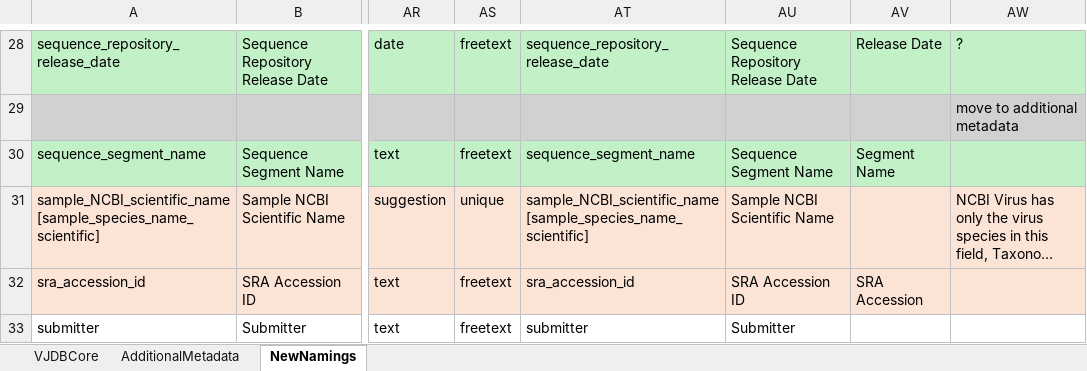
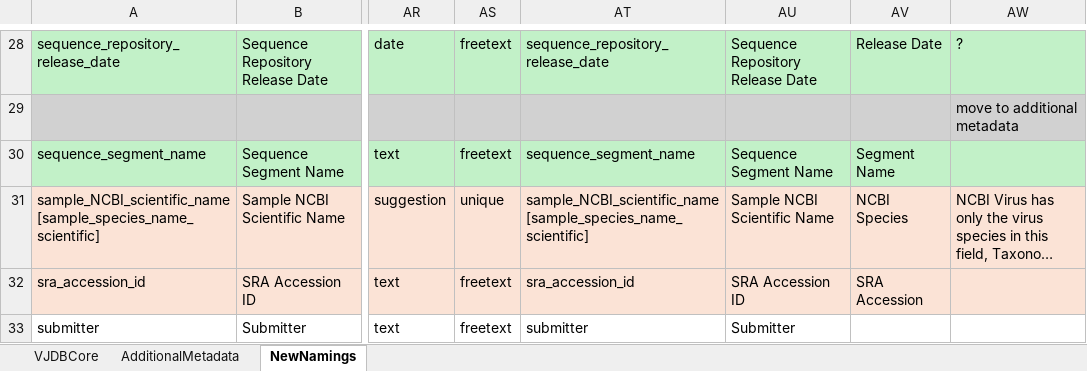
Before and after one commit to bio-informatician/virjendb_metadata, an Excel workbook: metadata.xlsx, sheet NewNamings, drawn as a sheet; only a part is shown, gaps mark what is left out; long unchanged cells end in …; values as stored, in another font and other column widths than the file's, no borders; conditional formats not drawn; the diff covers the shown part only; the diff names each change by its address in the sheet, - before the commit and + after, or states it on an @@ line.

Commit message:
confirm changes to namings

```diff
--- a/metadata.xlsx (sheet NewNamings)
+++ b/metadata.xlsx (sheet NewNamings)
-AV31: (empty)
+AV31: NCBI Species
```
Also changed, not shown: 4 added rows, 26 edited cells and cell formats elsewhere in this sheet.
